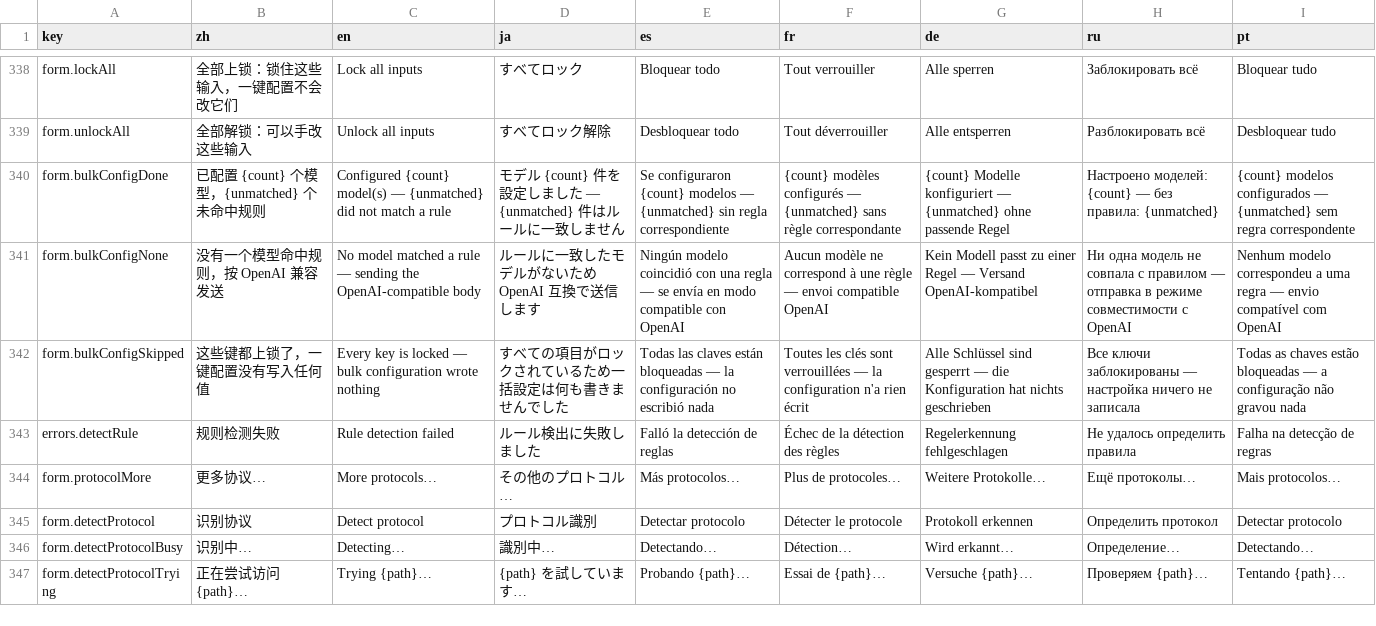
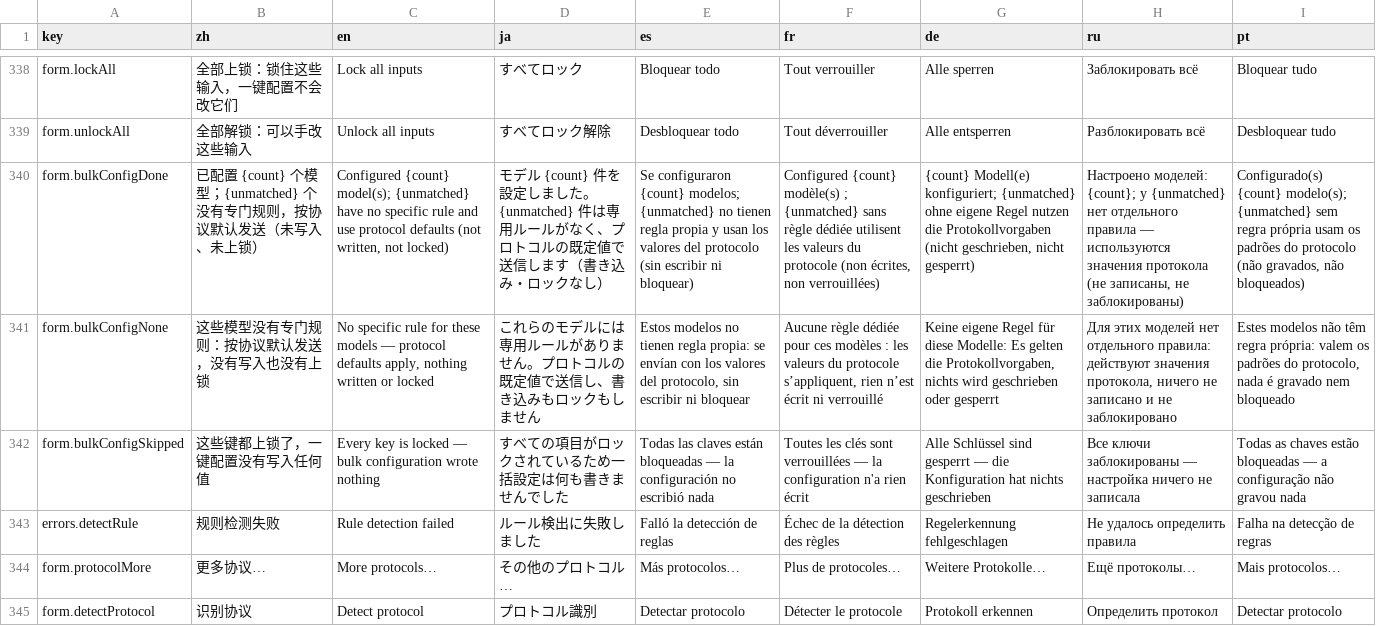
Before and after one commit to CM-Silence/dsh-mo-image, a CSV file: locale/messages.csv, drawn as a sheet; only a part is shown, gaps mark what is left out; the shorter side is filled out with more unchanged rows; the diff names each change by its address in the sheet, - before the commit and + after, or states it on an @@ line.

Commit message:
fix(rules): 尺寸规则命中也算「认出这个模型」，一键配置不再整条跳过
- `matched` 以前只认质量规则与字段模板规则，**尺寸规则命中了也不算**。于是
  `doubao-seedream-5-5`、`flux-2-flex` 这类「只知道尺寸怎么发」的模型被整条跳过：
  连它认识的尺寸都写不进去，还被计进「未命中」。APIYI 那台机器上 7 个模型只认出 2 个，
  就是这么来的。
- 兜底那条 `/.*/` 打上 `generic` 标记：它匹配一切，不能算「认出了」——否则每个模型都会
  被算成命中。
- FLUX 补一条按模型名的 `size` 规则（直连 BFL 的 host 规则在前，仍然发 width/height）。
- 提示文案改成「没有专门规则的按协议默认发送（未写入、未上锁）」，不再只说「未命中」。
- 测试：批量检测用例区分「兜底不算」与「专门尺寸规则算」，并钉住 seedream 的档位表。

```diff
--- a/locale/messages.csv
+++ b/locale/messages.csv
-B340 (zh): 已配置 {count} 个模型，{unmatched} 个未命中规则
+B340 (zh): 已配置 {count} 个模型；{unmatched} 个没有专门规则，按协议默认发送（未写入、未上锁）
-C340 (en): Configured {count} model(s) — {unmatched} did not match a rule
+C340 (en): Configured {count} model(s); {unmatched} have no specific rule and use protocol defaults (not written, not locked)
-D340 (ja): …しました — {unmatched} 件はルールに一致しません
+D340 (ja): …しました。{unmatched} 件は専用ルールがなく、プロトコルの既定値で送信します（書き込み・ロックなし）
-E340 (es): …configuraron {count} modelos — {unmatched} sin regla correspondiente
+E340 (es): …configuraron {count} modelos; {unmatched} no tienen regla propia y usan los valores del protocolo (sin escribir ni bloquear)
-F340 (fr): {count} modèles configurés — {unmatched} sans règle correspondante
+F340 (fr): Configured {count} modèle(s) ; {unmatched} sans règle dédiée utilisent les valeurs du protocole (non écrites, non verrouillées)
-G340 (de): {count} Modelle konfiguriert — {unmatched} ohne passende Regel
+G340 (de): {count} Modell(e) konfiguriert; {unmatched} ohne eigene Regel nutzen die Protokollvorgaben (nicht geschrieben, nicht gesperrt)
-H340 (ru): Настроено моделей: {count} — без правила: {unmatched}
+H340 (ru): Настроено моделей: {count}; у {unmatched} нет отдельного правила — используются значения протокола (не записаны, не заблокированы)
-I340 (pt): {count} modelos configurados — {unmatched} sem regra correspondente
+I340 (pt): Configurado(s) {count} modelo(s); {unmatched} sem regra própria usam os padrões do protocolo (não gravados, não bloqueados)
-B341 (zh): 没有一个模型命中规则，按 OpenAI 兼容发送
+B341 (zh): 这些模型没有专门规则：按协议默认发送，没有写入也没有上锁
-C341 (en): No model matched a rule — sending the OpenAI-compatible body
+C341 (en): No specific rule for these models — protocol defaults apply, nothing written or locked
-D341 (ja): ルールに一致したモデルがないため OpenAI 互換で送信します
+D341 (ja): これらのモデルには専用ルールがありません。プロトコルの既定値で送信し、書き込みもロックもしません
-E341 (es): Ningún modelo coincidió con una regla — se envía en modo compatible con OpenAI
+E341 (es): Estos modelos no tienen regla propia: se envían con los valores del protocolo, sin escribir ni bloquear
-F341 (fr): Aucun modèle ne correspond à une règle — envoi compatible OpenAI
+F341 (fr): Aucune règle dédiée pour ces modèles : les valeurs du protocole s’appliquent, rien n’est écrit ni verrouillé
-G341 (de): Kein Modell passt zu einer Regel — Versand OpenAI-kompatibel
+G341 (de): Keine eigene Regel für diese Modelle: Es gelten die Protokollvorgaben, nichts wird geschrieben oder gesperrt
-H341 (ru): Ни одна модель не совпала с правилом — отправка в режиме совместимости с OpenAI
+H341 (ru): Для этих моделей нет отдельного правила: действуют значения протокола, ничего не записано и не заблокировано
-I341 (pt): Nenhum modelo correspondeu a uma regra — envio compatível com OpenAI
+I341 (pt): Estes modelos não têm regra própria: valem os padrões do protocolo, nada é gravado nem bloqueado
```
Also changed, not shown: 5 other files.
